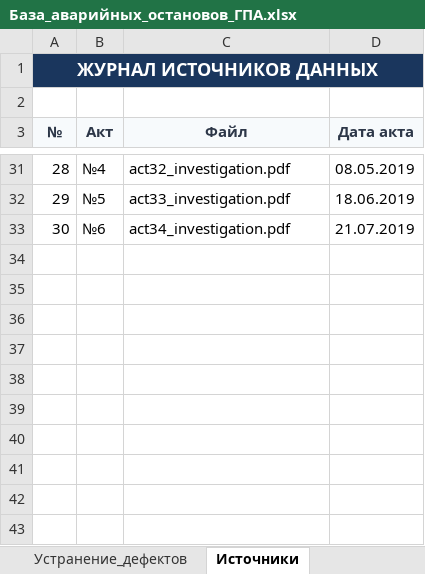
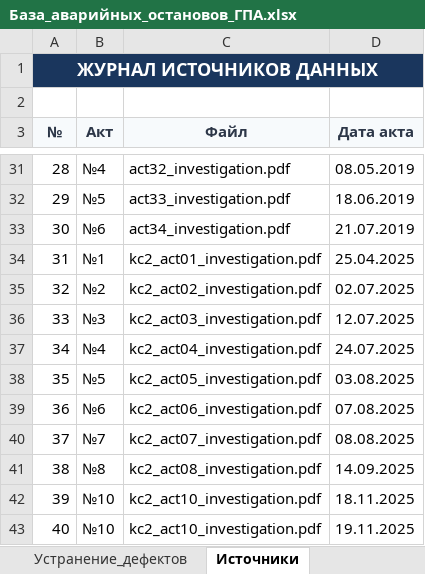
Before and after one commit to ruslanurbissinov/-, an Excel workbook: База_аварийных_остановов_ГПА.xlsx, sheet Источники, drawn as a sheet; only a part is shown, gaps mark what is left out; values as stored, in another font and other column widths than the file's, no borders; the diff names each change by its address in the sheet, - before the commit and + after, or states it on an @@ line.

```diff
--- a/База_аварийных_остановов_ГПА.xlsx (sheet Источники)
+++ b/База_аварийных_остановов_ГПА.xlsx (sheet Источники)
+row 34: 31 | №1 | kc2_act01_investigation.pdf | 25.04.2025
+row 35: 32 | №2 | kc2_act02_investigation.pdf | 02.07.2025
+row 36: 33 | №3 | kc2_act03_investigation.pdf | 12.07.2025
+row 37: 34 | №4 | kc2_act04_investigation.pdf | 24.07.2025
+row 38: 35 | №5 | kc2_act05_investigation.pdf | 03.08.2025
+row 39: 36 | №6 | kc2_act06_investigation.pdf | 07.08.2025
+row 40: 37 | №7 | kc2_act07_investigation.pdf | 08.08.2025
+row 41: 38 | №8 | kc2_act08_investigation.pdf | 14.09.2025
+row 42: 39 | №10 | kc2_act10_investigation.pdf | 18.11.2025
+row 43: 40 | №10 | kc2_act10_investigation.pdf | 19.11.2025
```
Also changed, not shown: sheet Инциденты_детально, sheet База_данных, sheet Таблица_аварий, sheet Сводная_таблица, sheet Классификатор_причин, 4 other files.
